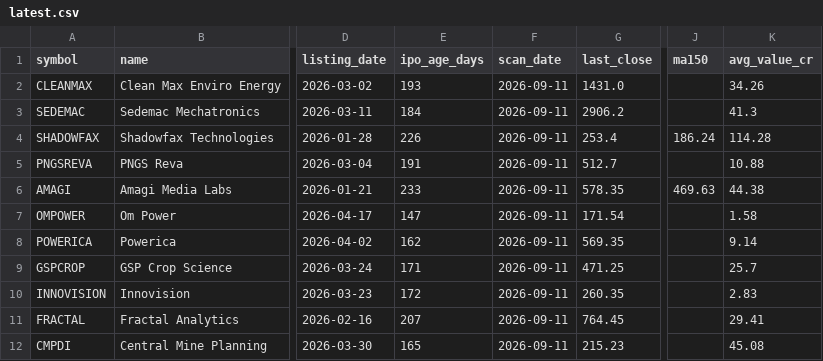
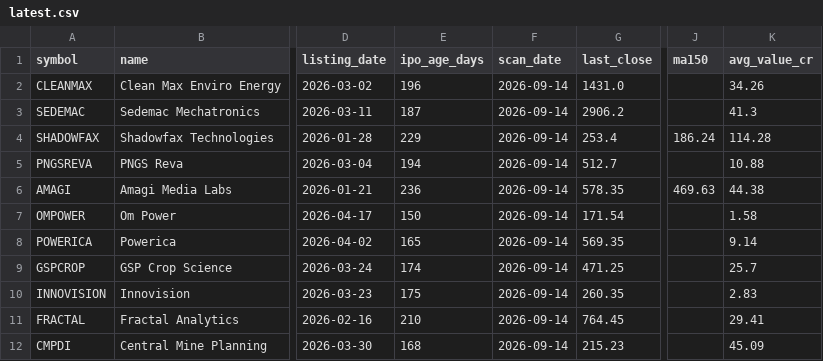
Before and after one commit to RaakeshA/ipo-rocket-base-setup, a CSV file: outputs/scans/latest.csv, drawn as a sheet; only a part is shown, gaps mark what is left out; the diff names each change by its address in the sheet, - before the commit and + after, or states it on an @@ line.

```diff
--- a/outputs/scans/latest.csv
+++ b/outputs/scans/latest.csv
-E2 (ipo_age_days): 193
+E2 (ipo_age_days): 196
-F2:F12 (scan_date): 2026-09-11
+F2:F12 (scan_date): 2026-09-14
-E3 (ipo_age_days): 184
+E3 (ipo_age_days): 187
-E4 (ipo_age_days): 226
+E4 (ipo_age_days): 229
-E5 (ipo_age_days): 191
+E5 (ipo_age_days): 194
-E6 (ipo_age_days): 233
+E6 (ipo_age_days): 236
-E7 (ipo_age_days): 147
+E7 (ipo_age_days): 150
-E8 (ipo_age_days): 162
+E8 (ipo_age_days): 165
-E9 (ipo_age_days): 171
+E9 (ipo_age_days): 174
-E10 (ipo_age_days): 172
+E10 (ipo_age_days): 175
-E11 (ipo_age_days): 207
+E11 (ipo_age_days): 210
-E12 (ipo_age_days): 165
+E12 (ipo_age_days): 168
-K12 (avg_value_cr): 45.08
+K12 (avg_value_cr): 45.09
```
Also changed, not shown: 1 other file.
